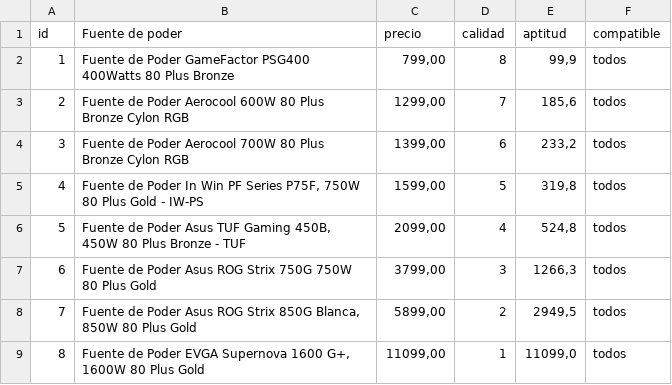
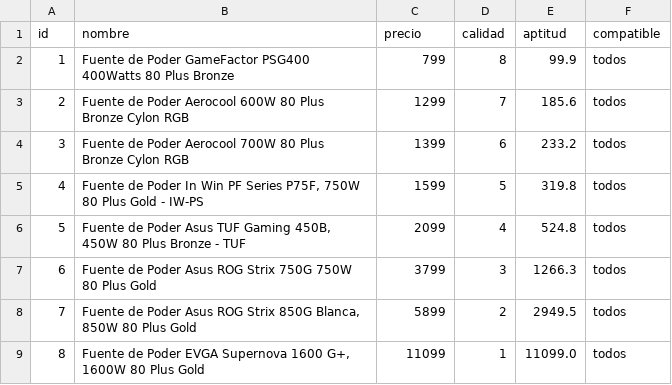
Before and after one commit to Elian-Tester/pc_genetico, a CSV file: csv/fuente de poder.csv, drawn as a sheet.

```diff
--- a/csv/fuente de poder.csv
+++ b/csv/fuente de poder.csv
@@ -1,9 +1,9 @@
-id,Fuente de poder,precio,calidad,aptitud,compatible
-1,Fuente de Poder GameFactor PSG400 400Watts 80 Plus Bronze,"799,00",8,"99,9",todos
-2,Fuente de Poder Aerocool 600W 80 Plus Bronze Cylon RGB,"1299,00",7,"185,6",todos
-3,Fuente de Poder Aerocool 700W 80 Plus Bronze Cylon RGB,"1399,00",6,"233,2",todos
-4,"Fuente de Poder In Win PF Series P75F, 750W 80 Plus Gold - IW-PS","1599,00",5,"319,8",todos
-5,"Fuente de Poder Asus TUF Gaming 450B, 450W 80 Plus Bronze - TUF","2099,00",4,"524,8",todos
-6,Fuente de Poder Asus ROG Strix 750G 750W 80 Plus Gold,"3799,00",3,"1266,3",todos
-7,"Fuente de Poder Asus ROG Strix 850G Blanca, 850W 80 Plus Gold","5899,00",2,"2949,5",todos
-8,"Fuente de Poder EVGA Supernova 1600 G+, 1600W 80 Plus Gold","11099,00",1,"11099,0",todos
+id,nombre,precio,calidad,aptitud,compatible
+1,Fuente de Poder GameFactor PSG400 400Watts 80 Plus Bronze,799,8,99.9,todos
+2,Fuente de Poder Aerocool 600W 80 Plus Bronze Cylon RGB,1299,7,185.6,todos
+3,Fuente de Poder Aerocool 700W 80 Plus Bronze Cylon RGB,1399,6,233.2,todos
+4,"Fuente de Poder In Win PF Series P75F, 750W 80 Plus Gold - IW-PS",1599,5,319.8,todos
+5,"Fuente de Poder Asus TUF Gaming 450B, 450W 80 Plus Bronze - TUF",2099,4,524.8,todos
+6,Fuente de Poder Asus ROG Strix 750G 750W 80 Plus Gold,3799,3,1266.3,todos
+7,"Fuente de Poder Asus ROG Strix 850G Blanca, 850W 80 Plus Gold",5899,2,2949.5,todos
+8,"Fuente de Poder EVGA Supernova 1600 G+, 1600W 80 Plus Gold",11099,1,11099.0,todos
```
Also changed, not shown: csv/Almacenamiento.csv, csv/Disipador.csv, 8 other files.
